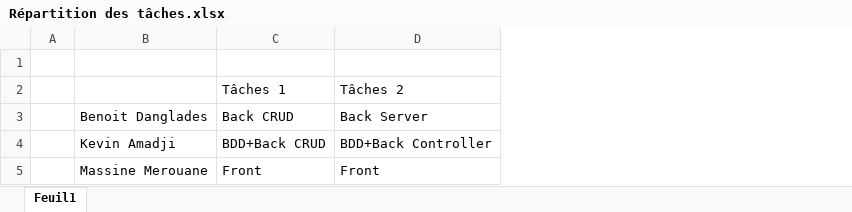
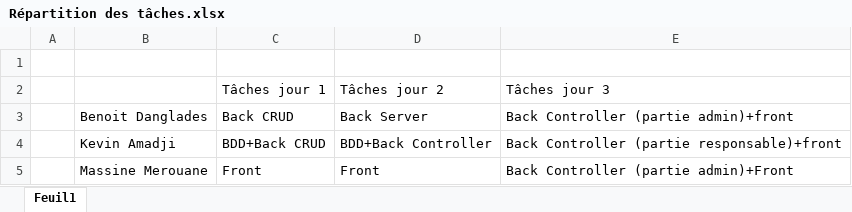
Before and after one commit to TenKaiMass/Projet_planning_joker, an Excel workbook: Docs/Répartition des tâches.xlsx, sheet Feuil1, drawn as a sheet; values as stored, in another font and other column widths than the file's, no borders; removed rows and columns are numbered as before the commit, all else as after; the diff names each change by its address in the sheet, - before the commit and + after, or states it on an @@ line.

Commit message:
Update Répartition des tâches.xlsx

```diff
--- a/Docs/Répartition des tâches.xlsx (sheet Feuil1)
+++ b/Docs/Répartition des tâches.xlsx (sheet Feuil1)
+column E, rows 3-5: Back Controller (partie admin)+front | Back Controller (partie responsable)+front | Back Controller (partie admin)+Front
-row 2:  |  | Tâches 1 | Tâches 2
+row 2:  |  | Tâches jour 1 | Tâches jour 2 | Tâches jour 3
```
